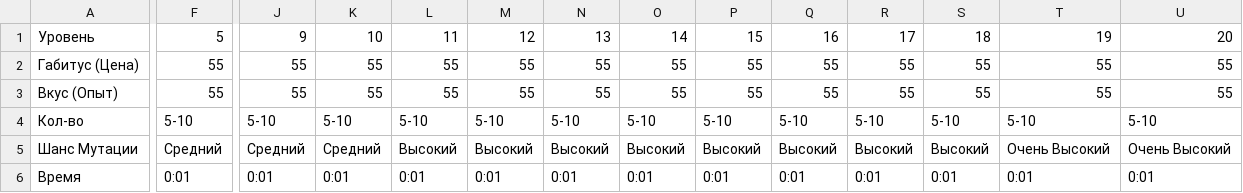
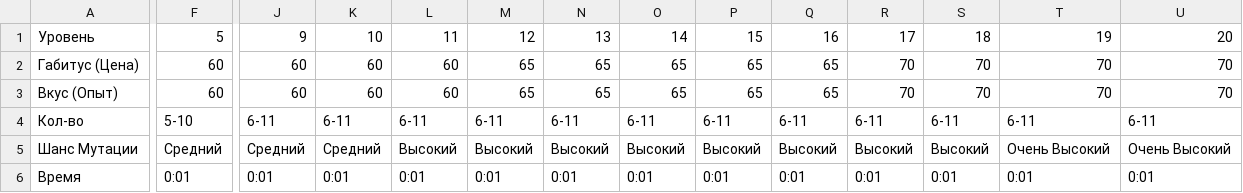
Before and after one commit to Teel-Software/HybridHarvest, a CSV file: HybridHarvest/Assets/Resources/SeedStats/Debug.csv, drawn as a sheet; only a part is shown, gaps mark what is left out; the diff covers the shown part only; the diff names each change by its address in the sheet, - before the commit and + after, or states it on an @@ line.

```diff
--- a/HybridHarvest/Assets/Resources/SeedStats/Debug.csv
+++ b/HybridHarvest/Assets/Resources/SeedStats/Debug.csv
-F2:F3: 55
+F2:F3: 60
-J2:J3: 55
+J2:J3: 60
-K2:K3: 55
+K2:K3: 60
-L2:L3: 55
+L2:L3: 60
-M2:M3: 55
+M2:M3: 65
-N2:N3: 55
+N2:N3: 65
-O2:O3: 55
+O2:O3: 65
-P2:P3: 55
+P2:P3: 65
-Q2:Q3: 55
+Q2:Q3: 65
-R2:R3: 55
+R2:R3: 70
-S2:S3: 55
+S2:S3: 70
-T2:T3: 55
+T2:T3: 70
-U2:U3: 55
+U2:U3: 70
-J4: 5-10
+J4: 6-11
-K4: 5-10
+K4: 6-11
-L4: 5-10
+L4: 6-11
-M4: 5-10
+M4: 6-11
-N4: 5-10
+N4: 6-11
-O4: 5-10
+O4: 6-11
-P4: 5-10
+P4: 6-11
-Q4: 5-10
+Q4: 6-11
-R4: 5-10
+R4: 6-11
-S4: 5-10
+S4: 6-11
-T4: 5-10
+T4: 6-11
-U4: 5-10
+U4: 6-11
```
Also changed, not shown: 10 edited cells elsewhere in this file, 1 other file.
